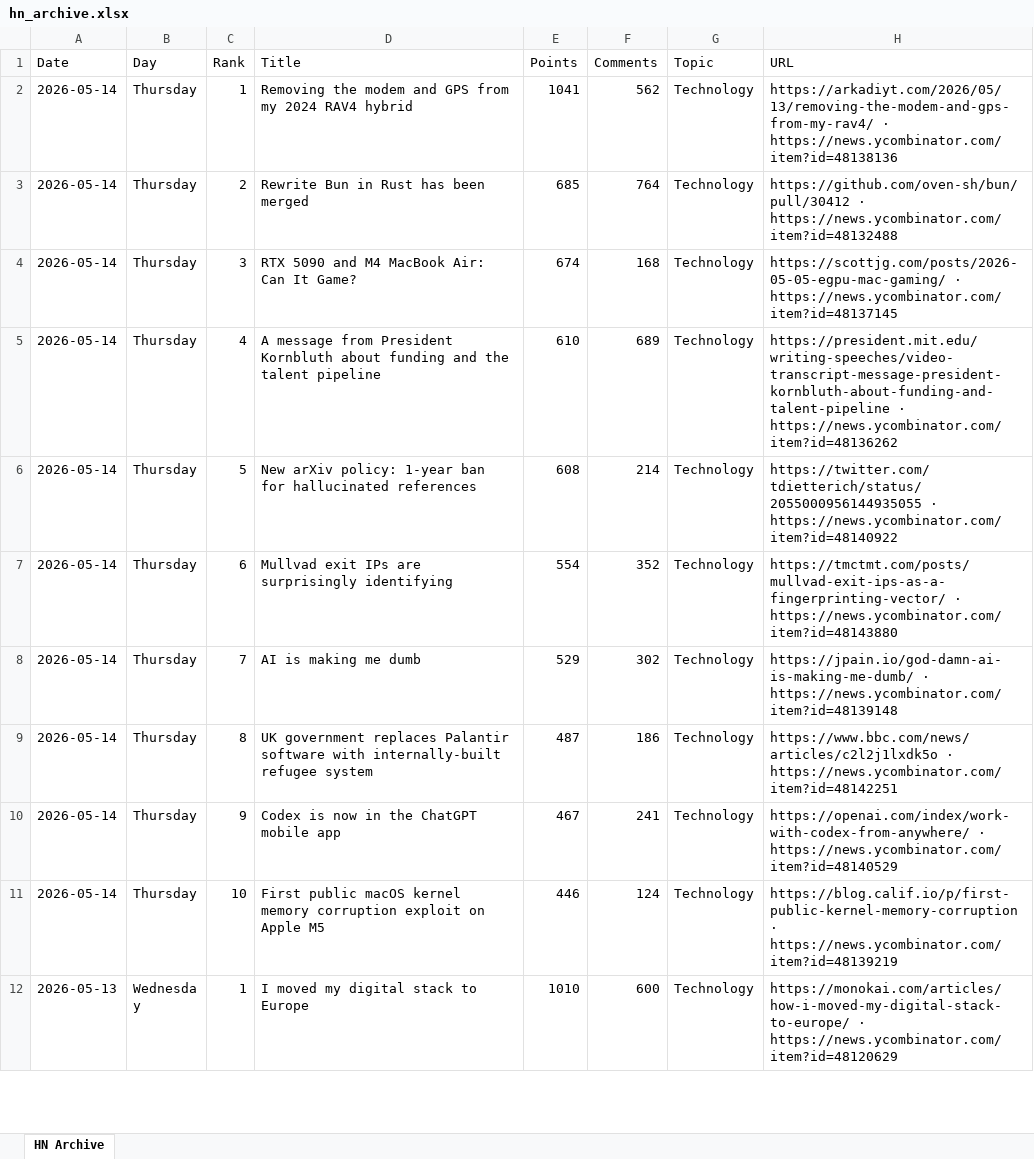
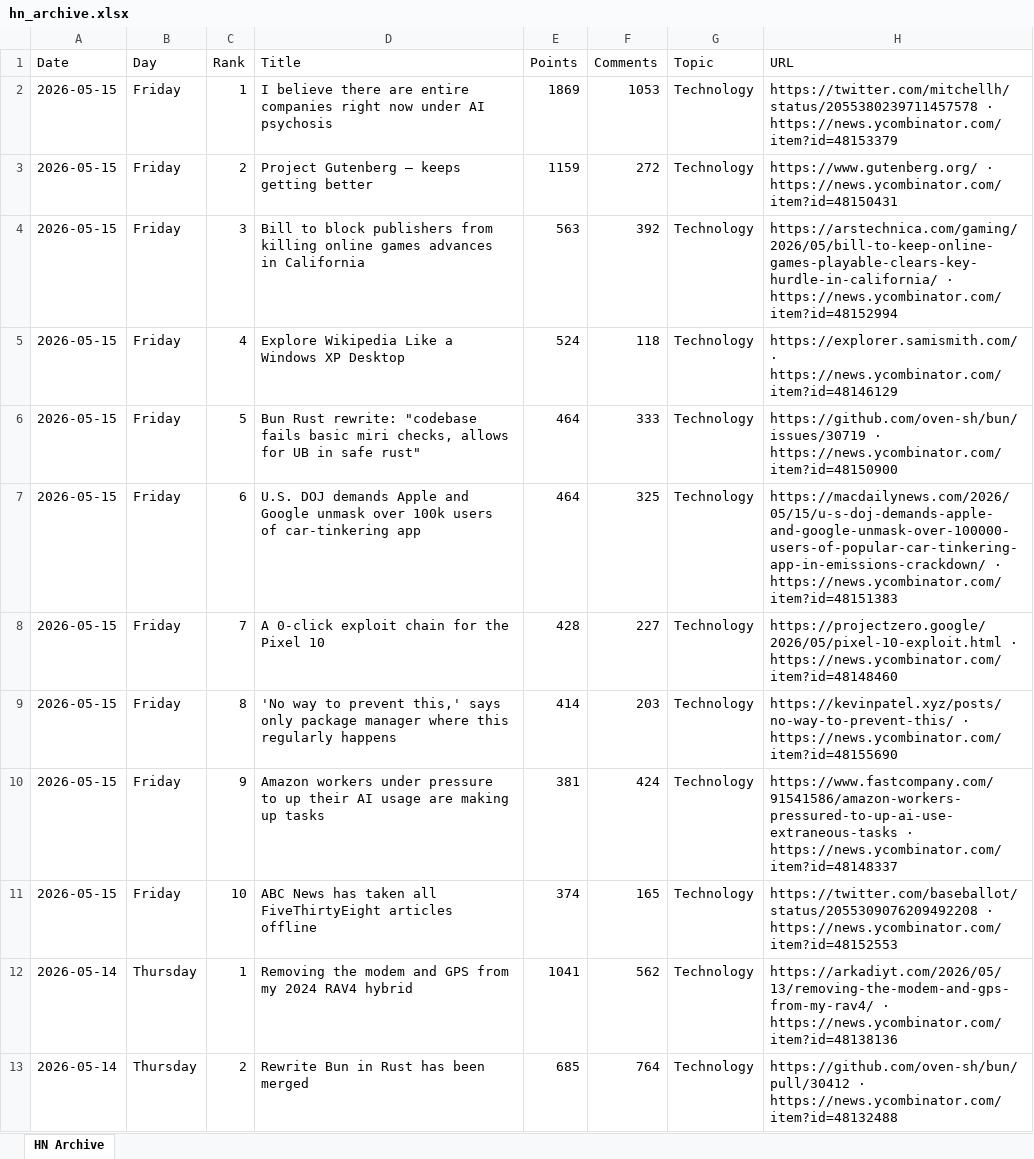
Before and after one commit to hankang156-eng/daily-digest, an Excel workbook: data/hn/hn_archive.xlsx, sheet HN Archive, drawn as a sheet; only a part is shown; the shorter side is filled out with more unchanged rows; values as stored, in another font and other column widths than the file's, no borders; the diff names each change by its address in the sheet, - before the commit and + after, or states it on an @@ line.

```diff
--- a/data/hn/hn_archive.xlsx (sheet HN Archive)
+++ b/data/hn/hn_archive.xlsx (sheet HN Archive)
+row 2: 2026-05-15 | Friday | 1 | I believe there are entire companies right now under AI psychosis | 1869 | 1053 | Technology | https://twitter.com/mitchellh/status/2055380239711457578 · https://news.ycombinator.com/item?id=48153379
+row 3: 2026-05-15 | Friday | 2 | Project Gutenberg – keeps getting better | 1159 | 272 | Technology | https://www.gutenberg.org/ · https://news.ycombinator.com/item?id=48150431
+row 4: 2026-05-15 | Friday | 3 | Bill to block publishers from killing online games advances in California | 563 | 392 | Technology | https://arstechnica.com/gaming/2026/05/bill-to-keep-online-games-playable-clears-key-hurdle-in-california/ · https://news.ycombinator.com/item?id=48152994
+row 5: 2026-05-15 | Friday | 4 | Explore Wikipedia Like a Windows XP Desktop | 524 | 118 | Technology | https://explorer.samismith.com/ · https://news.ycombinator.com/item?id=48146129
+row 6: 2026-05-15 | Friday | 5 | Bun Rust rewrite: "codebase fails basic miri checks, allows for UB in safe rust" | 464 | 333 | Technology | https://github.com/oven-sh/bun/issues/30719 · https://news.ycombinator.com/item?id=48150900
+row 7: 2026-05-15 | Friday | 6 | U.S. DOJ demands Apple and Google unmask over 100k users of car-tinkering app | 464 | 325 | Technology | https://macdailynews.com/2026/05/15/u-s-doj-demands-apple-and-google-unmask-over-100000-users-of-popular-car-tinkering-app-in-emissions-crackdown/ · https://news.ycombinator.com/item?id=48151383
+row 8: 2026-05-15 | Friday | 7 | A 0-click exploit chain for the Pixel 10 | 428 | 227 | Technology | https://projectzero.google/2026/05/pixel-10-exploit.html · https://news.ycombinator.com/item?id=48148460
+row 9: 2026-05-15 | Friday | 8 | 'No way to prevent this,' says only package manager where this regularly happens | 414 | 203 | Technology | https://kevinpatel.xyz/posts/no-way-to-prevent-this/ · https://news.ycombinator.com/item?id=48155690
+row 10: 2026-05-15 | Friday | 9 | Amazon workers under pressure to up their AI usage are making up tasks | 381 | 424 | Technology | https://www.fastcompany.com/91541586/amazon-workers-pressured-to-up-ai-use-extraneous-tasks · https://news.ycombinator.com/item?id=48148337
+row 11: 2026-05-15 | Friday | 10 | ABC News has taken all FiveThirtyEight articles offline | 374 | 165 | Technology | https://twitter.com/baseballot/status/2055309076209492208 · https://news.ycombinator.com/item?id=48152553
```
Also changed, not shown: data/digest_archives/dd_archive.xlsx, 8 other files.
